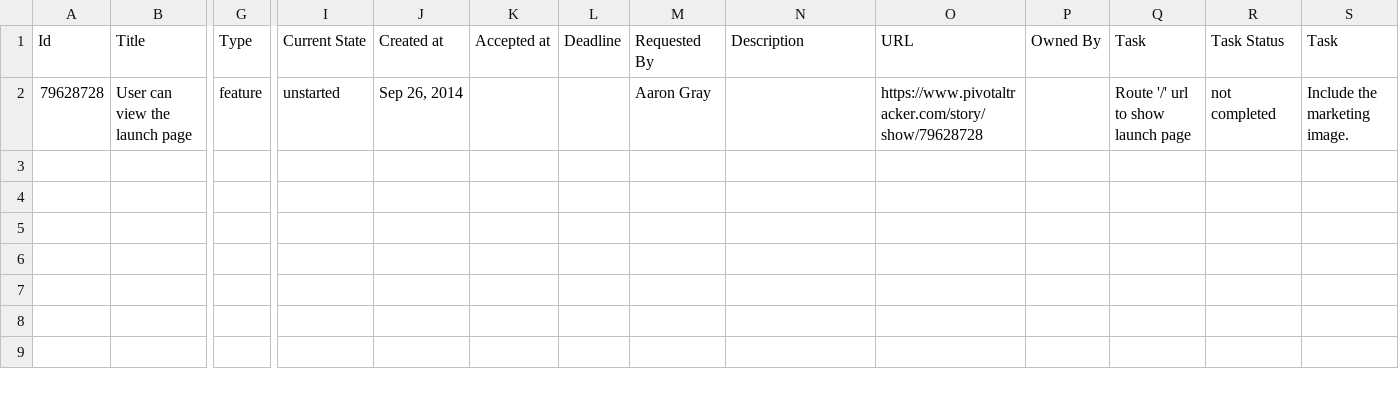
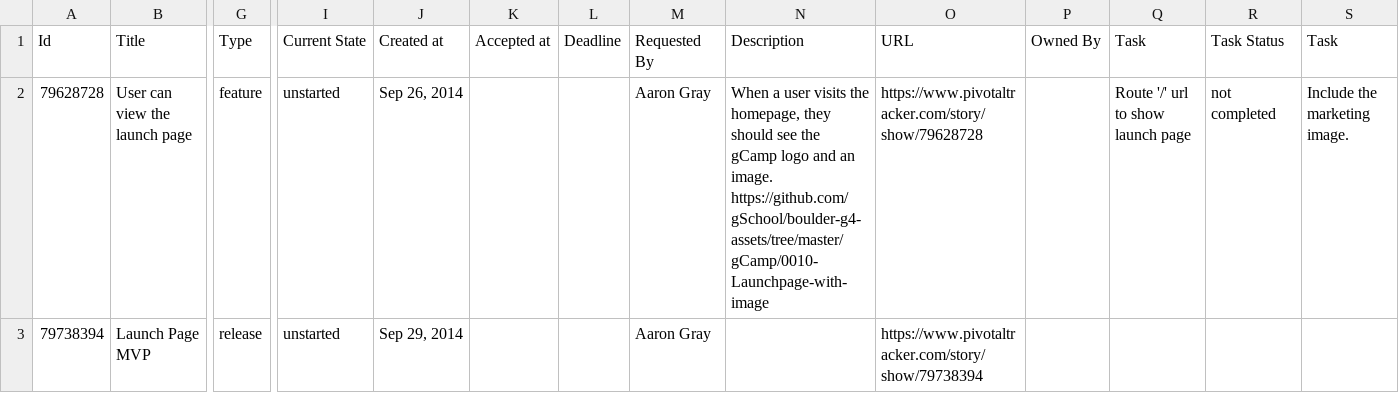
Before and after one commit to gSchool/boulder-g4-assets, a CSV file: gCamp/0010-Launchpage-with-image/mvp.csv, drawn as a sheet; only a part is shown, gaps mark what is left out; rows hold the shown columns only; the diff names each change by its address in the sheet, - before the commit and + after, or states it on an @@ line.

```diff
--- a/gCamp/0010-Launchpage-with-image/mvp.csv
+++ b/gCamp/0010-Launchpage-with-image/mvp.csv
-N2 (Description): (empty)
+N2 (Description): When a user visits the homepage, they should see the gCamp logo and an image. https://github.com/gSchool/boulder-g4-assets/tree/master/gCamp/0010-Launchpage-with-image
+row 3: 79738394 | Launch Page MVP | release | unstarted | Sep 29, 2014 |  |  | Aaron Gray |  | https://www.pivotaltracker.com/story/show/79738394
```
Also changed, not shown: 17 other files.
